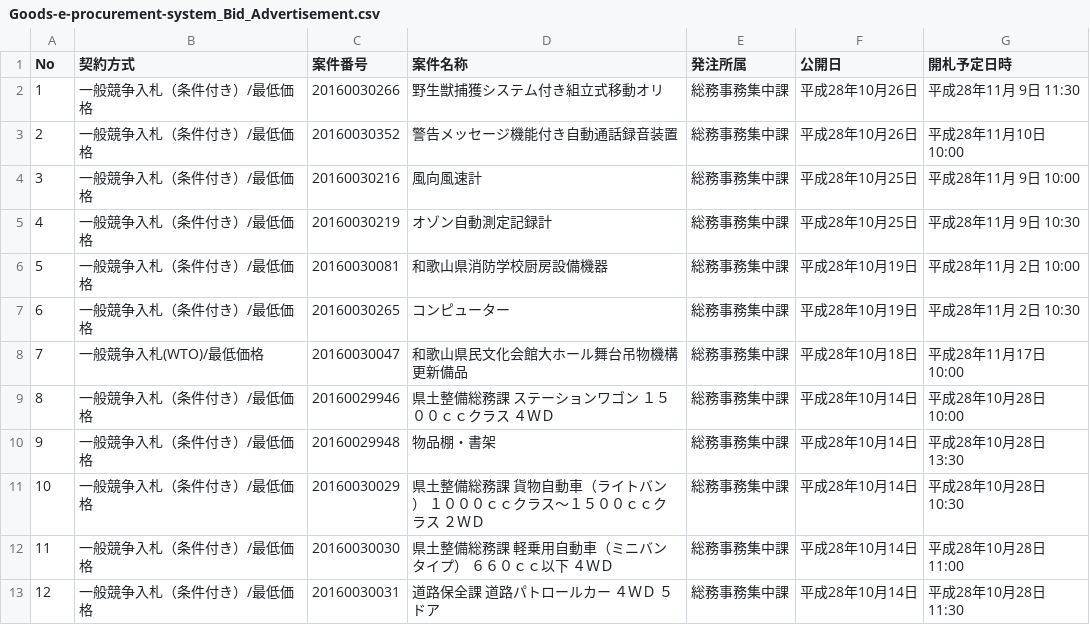
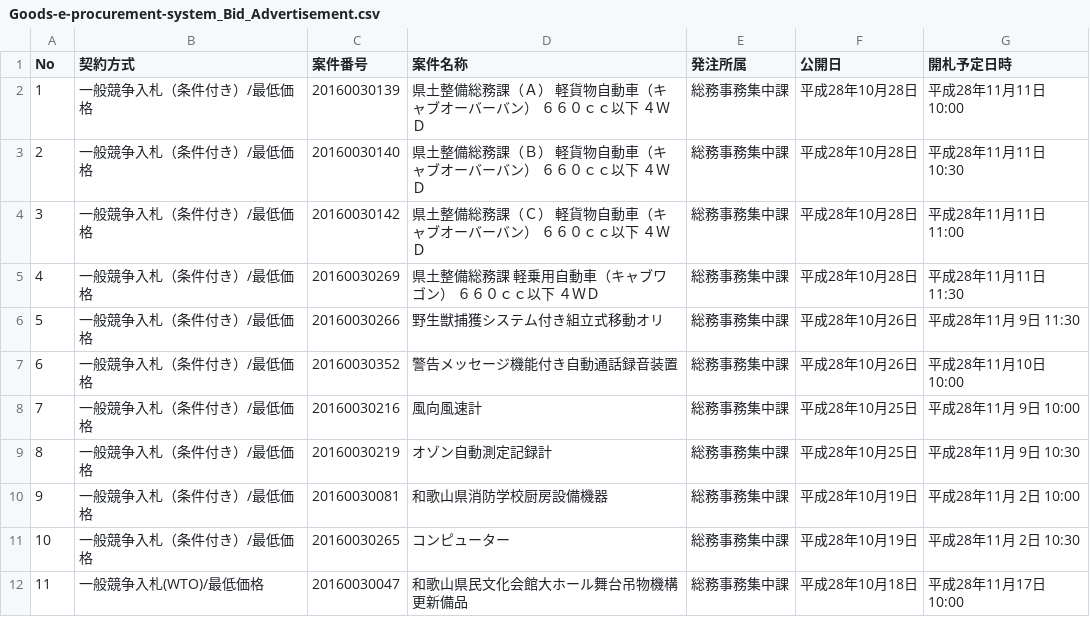
Before and after one commit to wakayama-pref-org/Goods-e-procurement-system_Bid_Advertisement, a CSV file: CSV/Goods-e-procurement-system_Bid_Advertisement.csv, drawn as a sheet; removed rows and columns are numbered as before the commit, all else as after; the diff names each change by its address in the sheet, - before the commit and + after, or states it on an @@ line.

```diff
--- a/CSV/Goods-e-procurement-system_Bid_Advertisement.csv
+++ b/CSV/Goods-e-procurement-system_Bid_Advertisement.csv
+row 2: 1 | 一般競争入札（条件付き）/最低価格 | 20160030139 | 県土整備総務課（Ａ） 軽貨物自動車（キャブオーバーバン） ６６０ｃｃ以下 ４ＷＤ | 総務事務集中課 | 平成28年10月28日 | 平成28年11月11日 10:00
+row 3: 2 | 一般競争入札（条件付き）/最低価格 | 20160030140 | 県土整備総務課（Ｂ） 軽貨物自動車（キャブオーバーバン） ６６０ｃｃ以下 ４ＷＤ | 総務事務集中課 | 平成28年10月28日 | 平成28年11月11日 10:30
+row 4: 3 | 一般競争入札（条件付き）/最低価格 | 20160030142 | 県土整備総務課（Ｃ） 軽貨物自動車（キャブオーバーバン） ６６０ｃｃ以下 ４ＷＤ | 総務事務集中課 | 平成28年10月28日 | 平成28年11月11日 11:00
+row 5: 4 | 一般競争入札（条件付き）/最低価格 | 20160030269 | 県土整備総務課 軽乗用自動車（キャブワゴン） ６６０ｃｃ以下 ４ＷＤ | 総務事務集中課 | 平成28年10月28日 | 平成28年11月11日 11:30
@@ column A (No) renumbered between rows 6 and 12 @@
-row 9: 8 | 一般競争入札（条件付き）/最低価格 | 20160029946 | 県土整備総務課 ステーションワゴン １５００ｃｃクラス ４ＷＤ | 総務事務集中課 | 平成28年10月14日 | 平成28年10月28日 10:00
-row 10: 9 | 一般競争入札（条件付き）/最低価格 | 20160029948 | 物品棚・書架 | 総務事務集中課 | 平成28年10月14日 | 平成28年10月28日 13:30
-row 11: 10 | 一般競争入札（条件付き）/最低価格 | 20160030029 | 県土整備総務課 貨物自動車（ライトバン） １０００ｃｃクラス〜１５００ｃｃクラス ２ＷＤ | 総務事務集中課 | 平成28年10月14日 | 平成28年10月28日 10:30
-row 12: 11 | 一般競争入札（条件付き）/最低価格 | 20160030030 | 県土整備総務課 軽乗用自動車（ミニバンタイプ） ６６０ｃｃ以下 ４ＷＤ | 総務事務集中課 | 平成28年10月14日 | 平成28年10月28日 11:00
-row 13: 12 | 一般競争入札（条件付き）/最低価格 | 20160030031 | 道路保全課 道路パトロールカー ４ＷＤ ５ドア | 総務事務集中課 | 平成28年10月14日 | 平成28年10月28日 11:30
```
Also changed, not shown: 1 other file.
